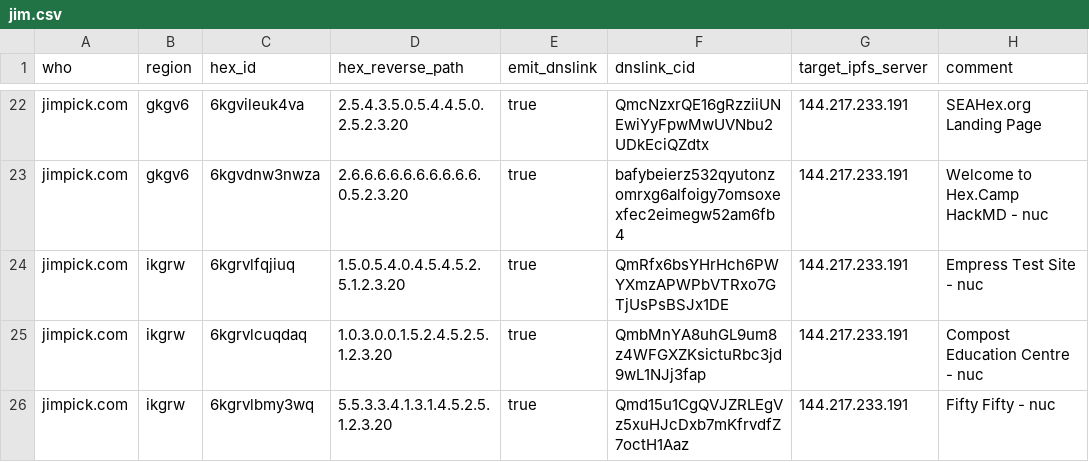
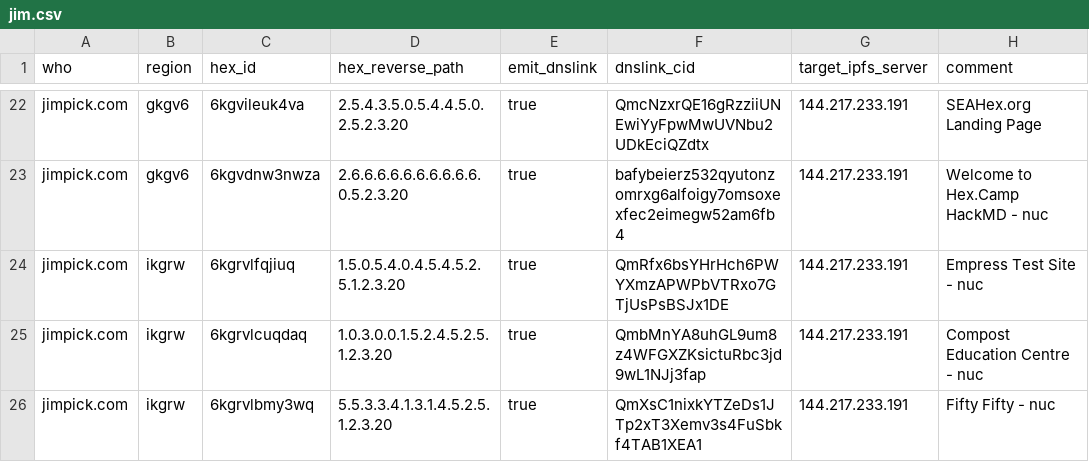
Before and after one commit to hexcamp/hexcamp-coredns, a CSV file: generator/sites/jim.csv, drawn as a sheet; only a part is shown, gaps mark what is left out.

Commit message:
Add fifty-fifty

```diff
--- a/generator/sites/jim.csv
+++ b/generator/sites/jim.csv
@@ -25,2 +25,2 @@ jimpick.com,ikgrw,6kgrvlfqjiuq,1.5.0.5.4.0.4.5.4.5.2.5.1.2.3.20,true,QmRfx6bsYHr
 jimpick.com,ikgrw,6kgrvlcuqdaq,1.0.3.0.0.1.5.2.4.5.2.5.1.2.3.20,true,QmbMnYA8uhGL9um8z4WFGXZKsictuRbc3jd9wL1NJj3fap,144.217.233.191,"Compost Education Centre - nuc"
-jimpick.com,ikgrw,6kgrvlbmy3wq,5.5.3.3.4.1.3.1.4.5.2.5.1.2.3.20,true,Qmd15u1CgQVJZRLEgVz5xuHJcDxb7mKfrvdfZ7octH1Aaz,144.217.233.191,"Fifty Fifty - nuc"
+jimpick.com,ikgrw,6kgrvlbmy3wq,5.5.3.3.4.1.3.1.4.5.2.5.1.2.3.20,true,QmXsC1nixkYTZeDs1JTp2xT3Xemv3s4FuSbkf4TAB1XEA1,144.217.233.191,"Fifty Fifty - nuc"
```
